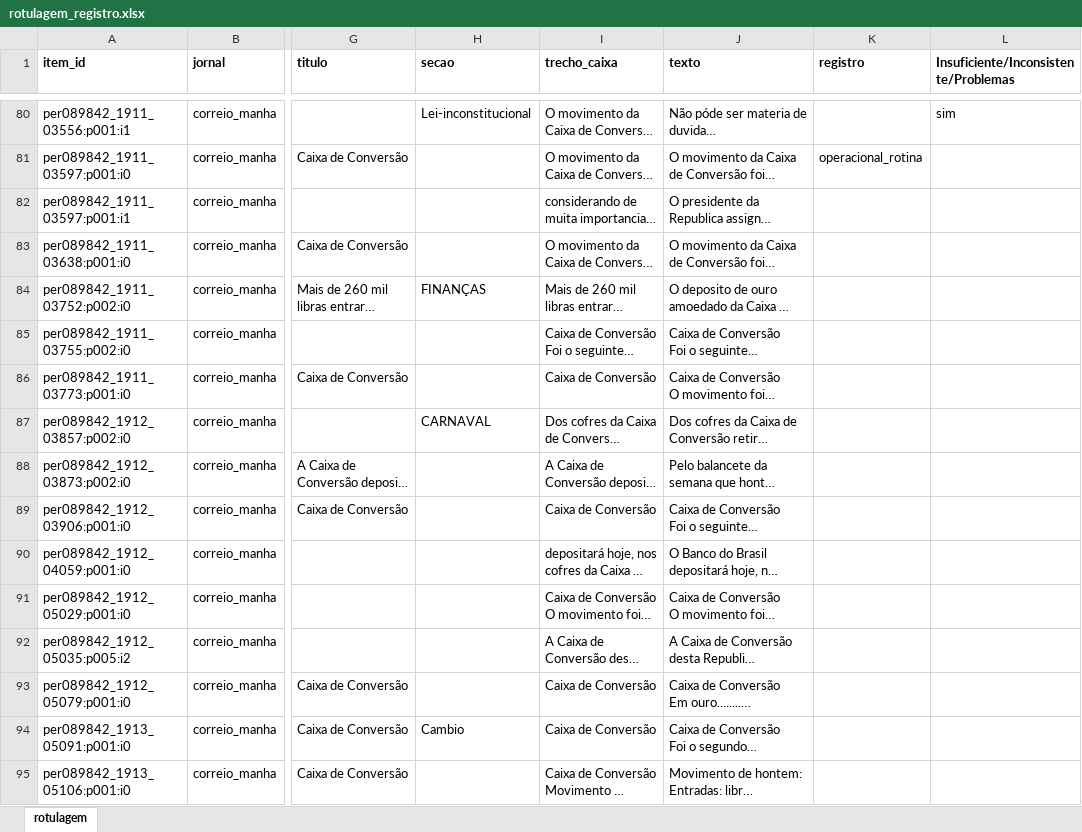
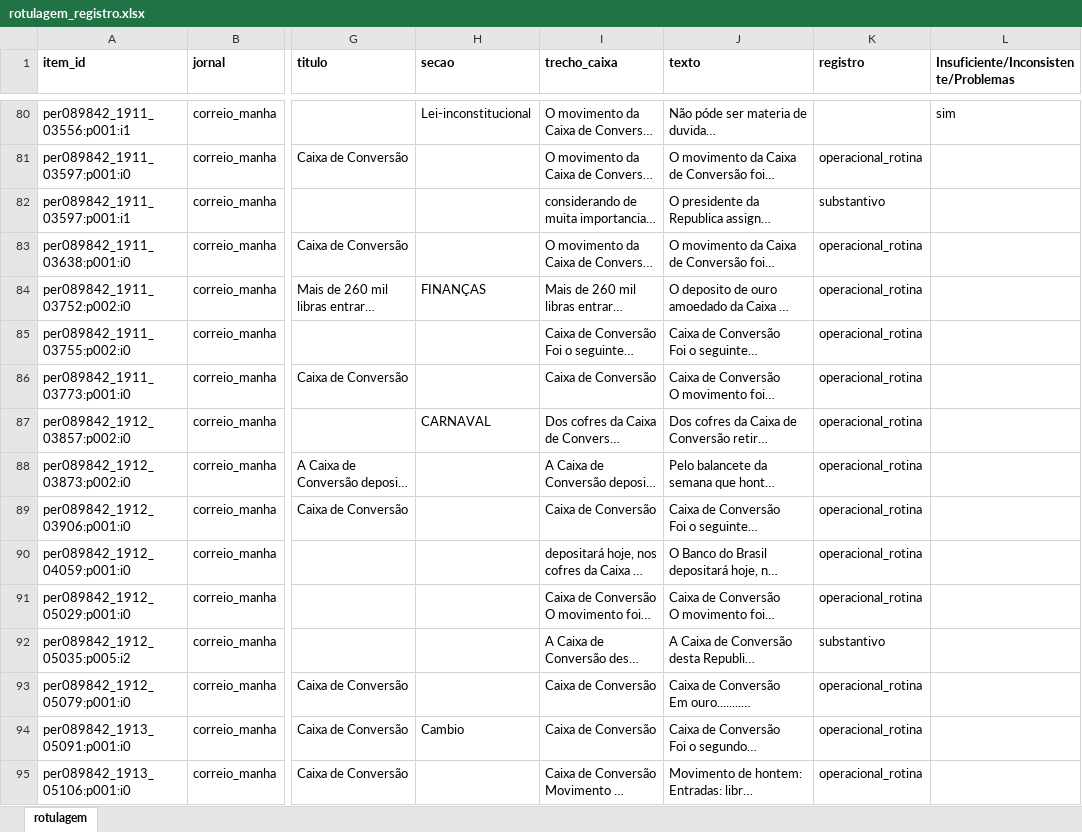
Before and after one commit to pedrortencio/caixa-conversao-toolkit, an Excel workbook: dados/triagem/rotulagem_registro.xlsx, sheet rotulagem, drawn as a sheet; only a part is shown, gaps mark what is left out; long unchanged cells end in …; values as stored, in another font and other column widths than the file's, no borders; the diff covers the shown part only; the diff names each change by its address in the sheet, - before the commit and + after, or states it on an @@ line.

```diff
--- a/dados/triagem/rotulagem_registro.xlsx (sheet rotulagem)
+++ b/dados/triagem/rotulagem_registro.xlsx (sheet rotulagem)
-K82 (registro): (empty)
+K82 (registro): substantivo
-K83:K91 (registro): (empty)
+K83:K91 (registro): operacional_rotina
-K92 (registro): (empty)
+K92 (registro): substantivo
-K93:K95 (registro): (empty)
+K93:K95 (registro): operacional_rotina
```
Also changed, not shown: 369 edited cells and cell formats elsewhere in this sheet, 3 other files.
